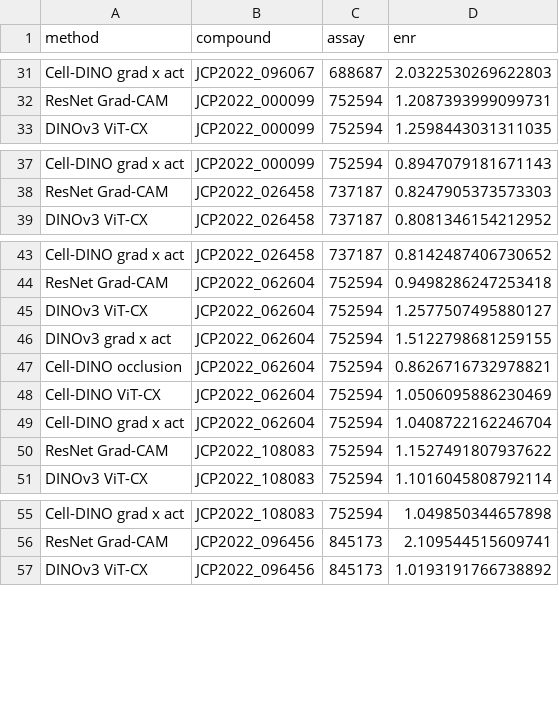
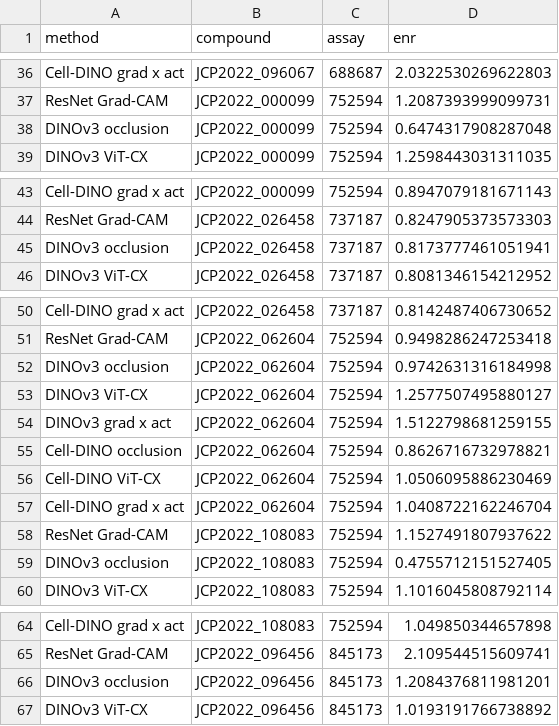
Before and after one commit to Robi97-singh/bioactive, a CSV file: results_showcase/explainability/pilot_16_targets/enrichment_per_target.csv, drawn as a sheet; only a part is shown, gaps mark what is left out; the diff covers the shown part only.

Commit message:
Explainability: add DINOv3 occlusion to pilot panels and interval tables

```diff
--- a/results_showcase/explainability/pilot_16_targets/enrichment_per_target.csv
+++ b/results_showcase/explainability/pilot_16_targets/enrichment_per_target.csv
@@ -32,2 +37,3 @@ Cell-DINO grad x act,JCP2022_096067,688687,2.0322530269622803
 ResNet Grad-CAM,JCP2022_000099,752594,1.2087393999099731
+DINOv3 occlusion,JCP2022_000099,752594,0.6474317908287048
 DINOv3 ViT-CX,JCP2022_000099,752594,1.2598443031311035
@@ -38,2 +44,3 @@ Cell-DINO grad x act,JCP2022_000099,752594,0.8947079181671143
 ResNet Grad-CAM,JCP2022_026458,737187,0.8247905373573303
+DINOv3 occlusion,JCP2022_026458,737187,0.8173777461051941
 DINOv3 ViT-CX,JCP2022_026458,737187,0.8081346154212952
@@ -44,2 +51,3 @@ Cell-DINO grad x act,JCP2022_026458,737187,0.8142487406730652
 ResNet Grad-CAM,JCP2022_062604,752594,0.9498286247253418
+DINOv3 occlusion,JCP2022_062604,752594,0.9742631316184998
 DINOv3 ViT-CX,JCP2022_062604,752594,1.2577507495880127
@@ -50,2 +58,3 @@ Cell-DINO grad x act,JCP2022_062604,752594,1.0408722162246704
 ResNet Grad-CAM,JCP2022_108083,752594,1.1527491807937622
+DINOv3 occlusion,JCP2022_108083,752594,0.4755712151527405
 DINOv3 ViT-CX,JCP2022_108083,752594,1.1016045808792114
@@ -56,2 +65,3 @@ Cell-DINO grad x act,JCP2022_108083,752594,1.049850344657898
 ResNet Grad-CAM,JCP2022_096456,845173,2.109544515609741
+DINOv3 occlusion,JCP2022_096456,845173,1.2084376811981201
 DINOv3 ViT-CX,JCP2022_096456,845173,1.0193191766738892
```
Also changed, not shown: 11 added rows elsewhere in this file, results_showcase/explainability/pilot_16_targets/bootstrap_ci.csv, 4 other files.
